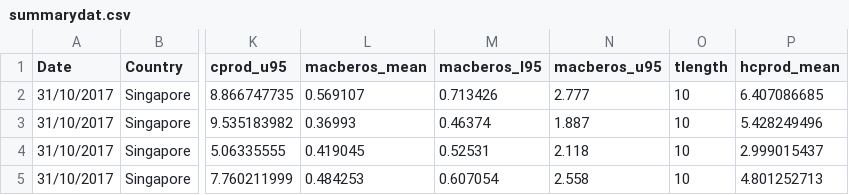
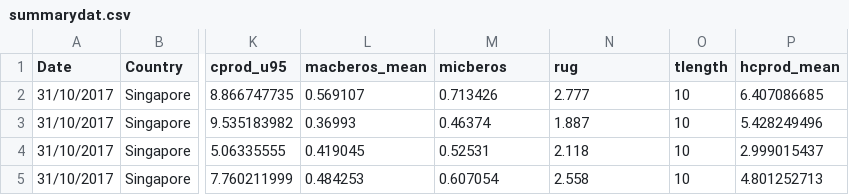
Before and after one commit to FraserJH/singapore_cbudget, a CSV file: summarydat.csv, drawn as a sheet; only a part is shown, gaps mark what is left out; the diff names each change by its address in the sheet, - before the commit and + after, or states it on an @@ line.

Commit message:
Added figure 3 (contribution of different lhs), did a bit of alteration for other graphs. explored some of the other data. Changed output to png, not pdf

```diff
--- a/summarydat.csv
+++ b/summarydat.csv
-M1: macberos_l95
+M1: micberos
-N1: macberos_u95
+N1: rug
```
Also changed, not shown: 7 other files.
